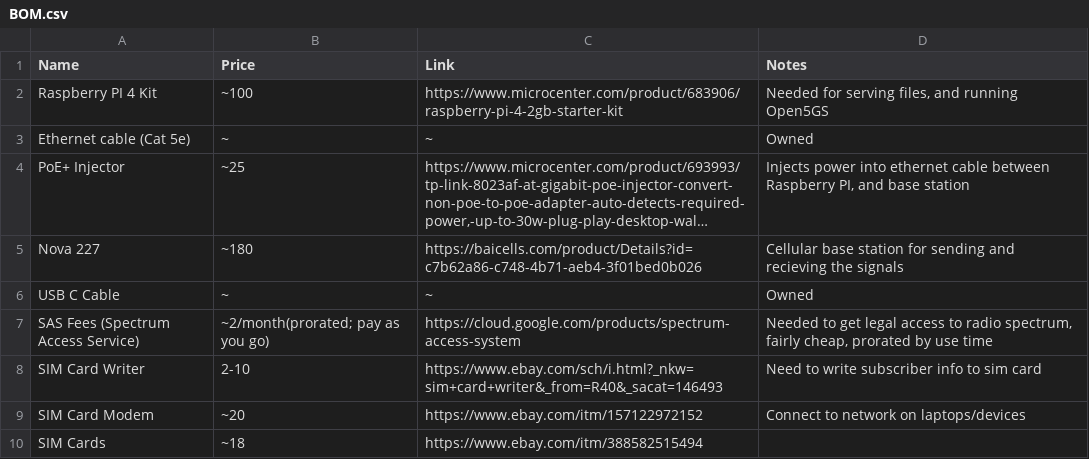
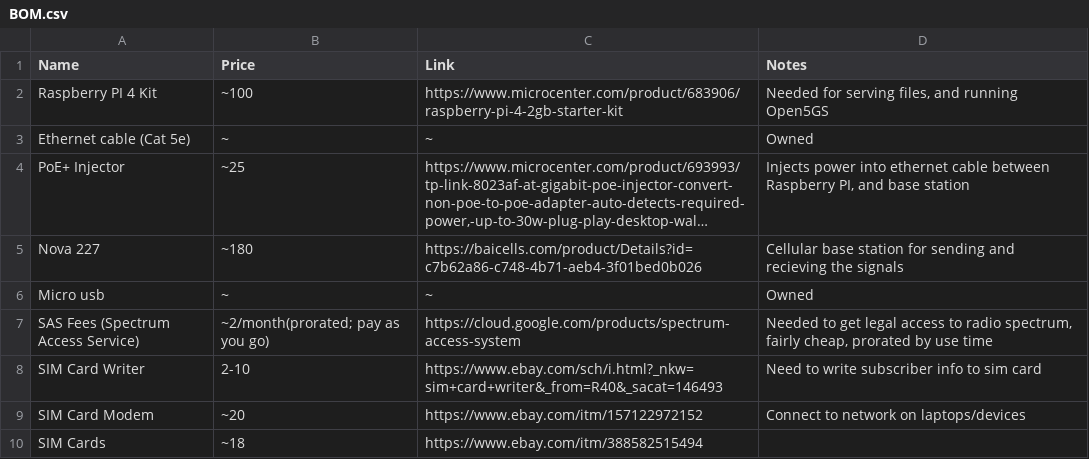
Before and after one commit to ShayanBahrainy/MNet, a CSV file: BOM.csv, drawn as a sheet; long unchanged cells end in …; the diff names each change by its address in the sheet, - before the commit and + after, or states it on an @@ line.

Commit message:
Update BOM.csv

```diff
--- a/BOM.csv
+++ b/BOM.csv
-A6 (Name): USB C Cable
+A6 (Name): Micro usb
```
